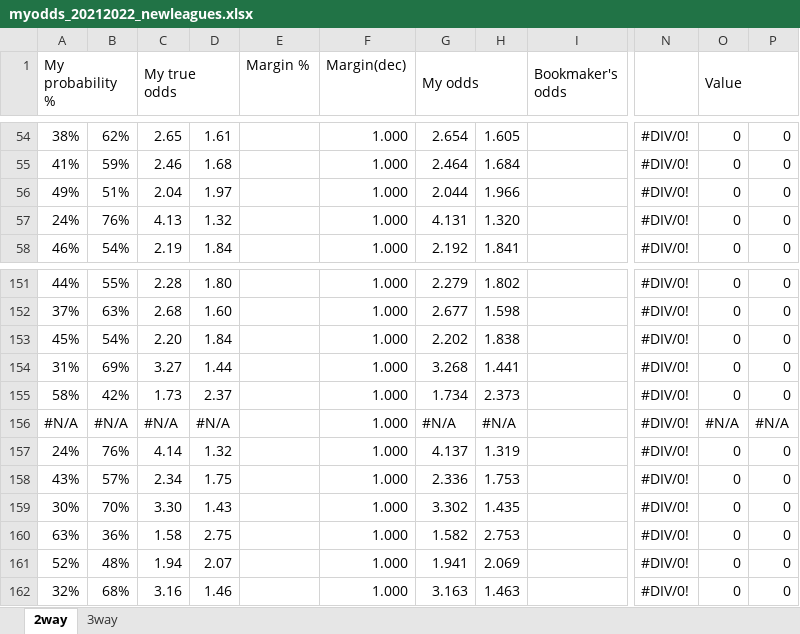
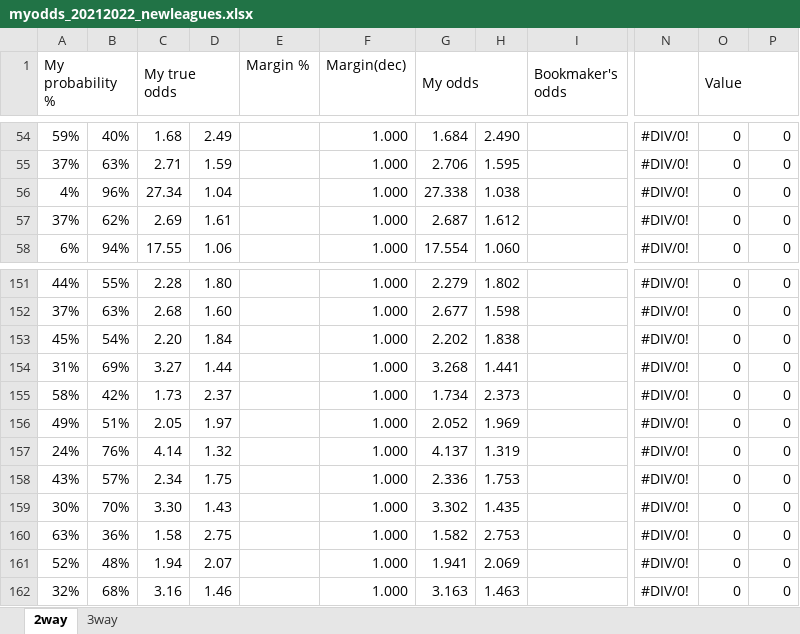
Before and after one commit to gitboyzorro5/FDAS, an Excel workbook: myodds_20212022_newleagues.xlsx, sheet 2way, drawn as a sheet; only a part is shown, gaps mark what is left out; values as stored, in another font and other column widths than the file's, no cell formats; the diff covers the shown part only; the diff names each change by its address in the sheet, - before the commit and + after, or states it on an @@ line.

```diff
--- a/myodds_20212022_newleagues.xlsx (sheet 2way)
+++ b/myodds_20212022_newleagues.xlsx (sheet 2way)
-A54 (My probability %): 38%
+A54 (My probability %): 59%
-B54: 62%
+B54: 40%
-C54 (My true odds): 2.65
+C54 (My true odds): 1.68
-D54: 1.61
+D54: 2.49
-G54 (My odds): 2.654
+G54 (My odds): 1.684
-H54: 1.605
+H54: 2.490
-A55 (My probability %): 41%
+A55 (My probability %): 37%
-B55: 59%
+B55: 63%
-C55 (My true odds): 2.46
+C55 (My true odds): 2.71
-D55: 1.68
+D55: 1.59
-G55 (My odds): 2.464
+G55 (My odds): 2.706
-H55: 1.684
+H55: 1.595
-A56 (My probability %): 49%
+A56 (My probability %): 4%
-B56: 51%
+B56: 96%
-C56 (My true odds): 2.04
+C56 (My true odds): 27.34
-D56: 1.97
+D56: 1.04
-G56 (My odds): 2.044
+G56 (My odds): 27.338
-H56: 1.966
+H56: 1.038
-A57 (My probability %): 24%
+A57 (My probability %): 37%
-B57: 76%
+B57: 62%
-C57 (My true odds): 4.13
+C57 (My true odds): 2.69
-D57: 1.32
+D57: 1.61
-G57 (My odds): 4.131
+G57 (My odds): 2.687
-H57: 1.320
+H57: 1.612
-A58 (My probability %): 46%
+A58 (My probability %): 6%
-B58: 54%
+B58: 94%
-C58 (My true odds): 2.19
+C58 (My true odds): 17.55
-D58: 1.84
+D58: 1.06
-G58 (My odds): 2.192
+G58 (My odds): 17.554
-H58: 1.841
+H58: 1.060
-A156 (My probability %): #N/A
+A156 (My probability %): 49%
-B156: #N/A
+B156: 51%
-C156 (My true odds): #N/A
+C156 (My true odds): 2.05
-D156: #N/A
+D156: 1.97
-G156 (My odds): #N/A
+G156 (My odds): 2.052
-H156: #N/A
+H156: 1.969
-O156 (Value): #N/A
+O156 (Value): 0
-P156: #N/A
+P156: 0
```
Also changed, not shown: 39 added rows, 39 removed rows and 317 edited cells elsewhere in this sheet, sheet 3way, cell formats, formulas that keep their value, CS generator_newleagues.xlsx, poisson calc_20212022_newleagues.xlsx, 1 other file.
